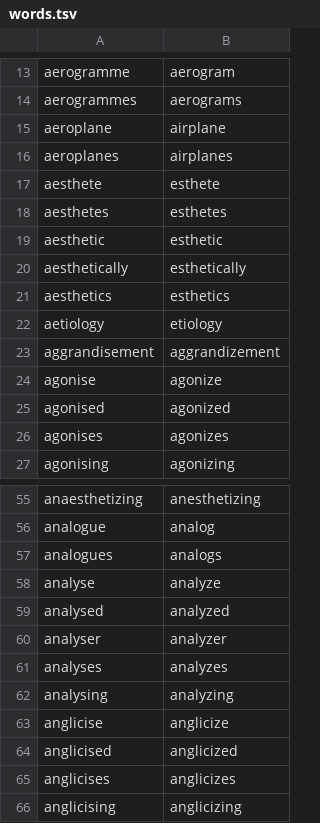
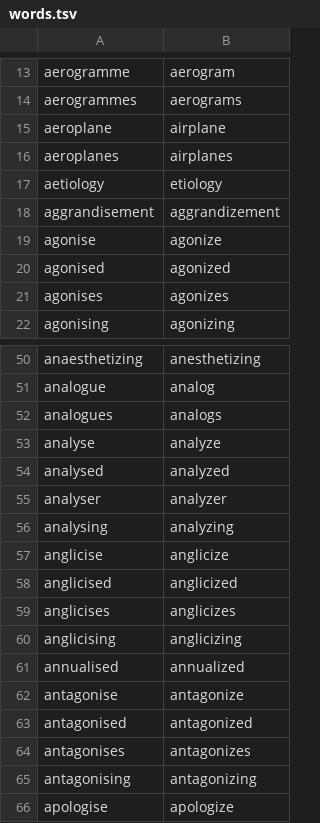
Before and after one commit to mikedamage/speak-american-plugin, a TSV file: skills/speak-american/data/words.tsv, drawn as a sheet; only a part is shown, gaps mark what is left out; the shorter side is filled out with more unchanged rows.

```diff
--- a/skills/speak-american/data/words.tsv
+++ b/skills/speak-american/data/words.tsv
@@ -16,7 +16,2 @@ aeroplane	airplane
 aeroplanes	airplanes
-aesthete	esthete
-aesthetes	esthetes
-aesthetic	esthetic
-aesthetically	esthetically
-aesthetics	esthetics
 aetiology	etiology
@@ -60,3 +55,2 @@ analysed	analyzed
 analyser	analyzer
-analyses	analyzes
 analysing	analyzing
```
Also changed, not shown: 6 other files.
